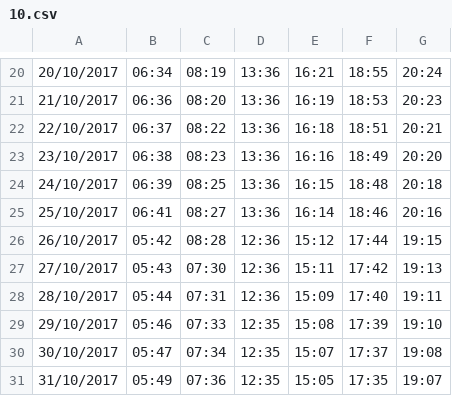
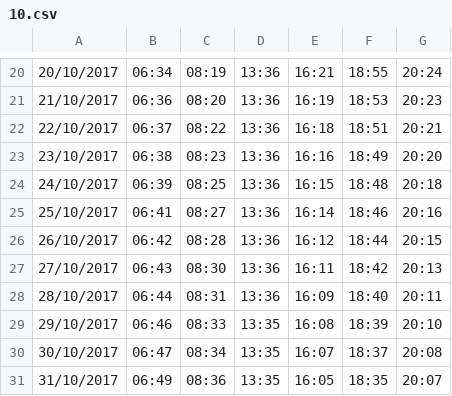
Before and after one commit to shoeb192/prayer-times, a CSV file: data/10.csv, drawn as a sheet; only a part is shown, gaps mark what is left out.

```diff
--- a/data/10.csv
+++ b/data/10.csv
@@ -25,7 +25,7 @@
 25/10/2017,06:41,08:27,13:36,16:14,18:46,20:16
-26/10/2017,05:42,08:28,12:36,15:12,17:44,19:15
-27/10/2017,05:43,07:30,12:36,15:11,17:42,19:13
-28/10/2017,05:44,07:31,12:36,15:09,17:40,19:11
-29/10/2017,05:46,07:33,12:35,15:08,17:39,19:10
-30/10/2017,05:47,07:34,12:35,15:07,17:37,19:08
-31/10/2017,05:49,07:36,12:35,15:05,17:35,19:07
+26/10/2017,06:42,08:28,13:36,16:12,18:44,20:15
+27/10/2017,06:43,08:30,13:36,16:11,18:42,20:13
+28/10/2017,06:44,08:31,13:36,16:09,18:40,20:11
+29/10/2017,06:46,08:33,13:35,16:08,18:39,20:10
+30/10/2017,06:47,08:34,13:35,16:07,18:37,20:08
+31/10/2017,06:49,08:36,13:35,16:05,18:35,20:07
```
Also changed, not shown: data/02.csv, data/03.csv, 1 other file.
